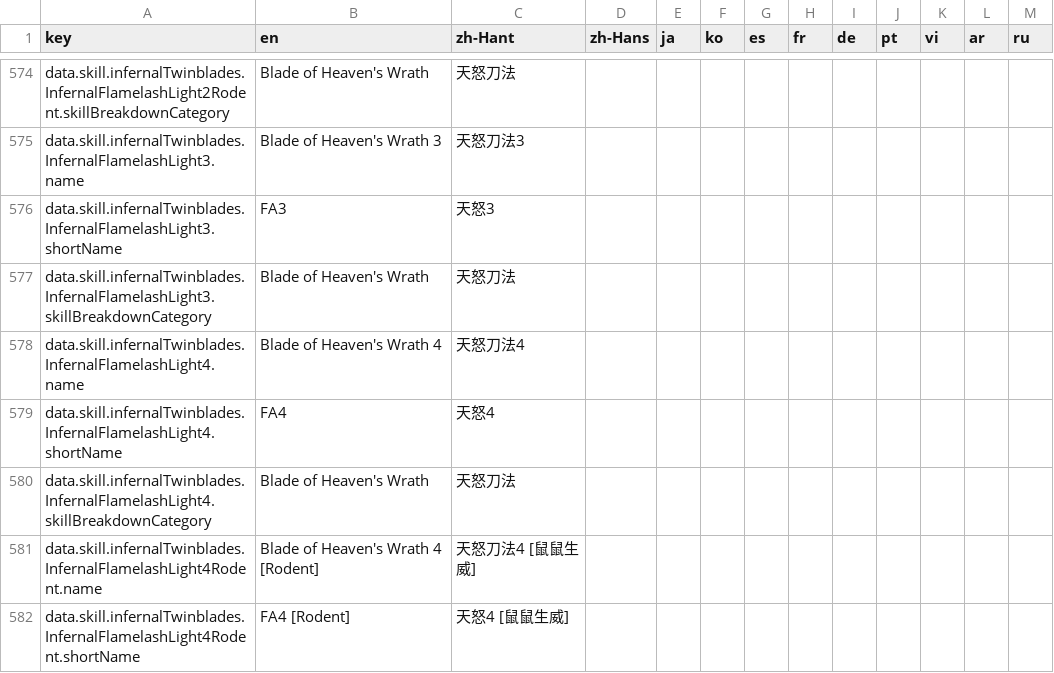
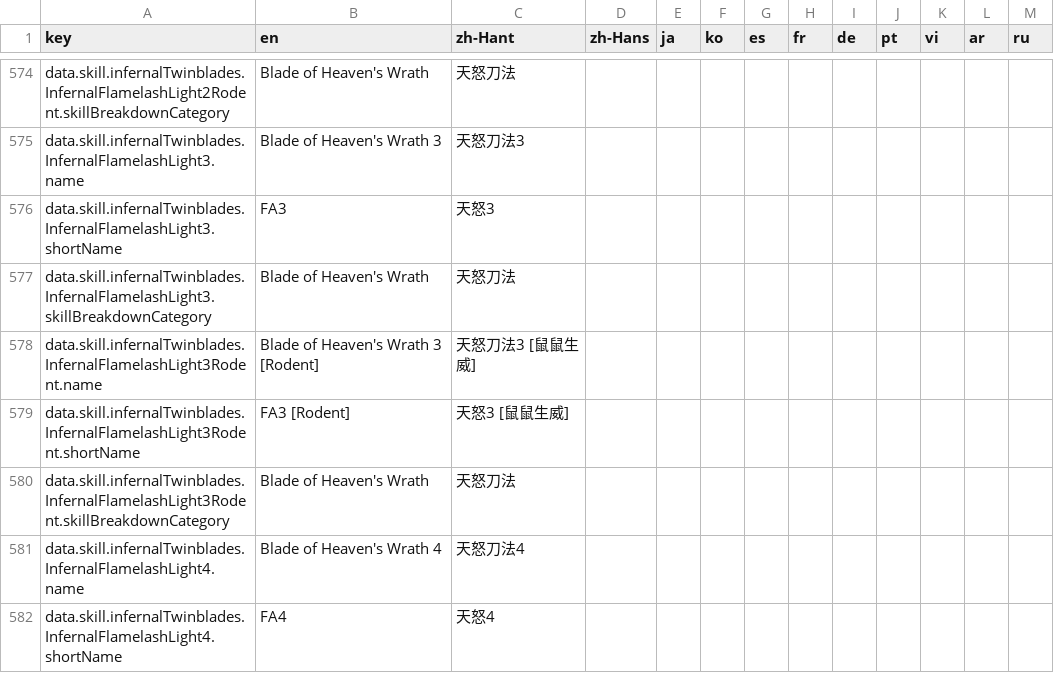
Before and after one commit to DanielW8088/where-builds-meet, a CSV file: locales/translations.csv, drawn as a sheet; only a part is shown, gaps mark what is left out; the shorter side is filled out with more unchanged rows.

Commit message:
Update Wind attack timing and the dummy rotation.
Align Flamelash attacks and FA5 Rodent triggers with the confirmed hit timing and cast-start requirement, and retain the reviewed rotation and release DPS baselines.

```diff
--- a/locales/translations.csv
+++ b/locales/translations.csv
@@ -577,2 +577,5 @@ data.skill.infernalTwinblades.InfernalFlamelashLight3.shortName,FA3,天怒3,,,,,
 data.skill.infernalTwinblades.InfernalFlamelashLight3.skillBreakdownCategory,Blade of Heaven's Wrath,天怒刀法,,,,,,,,,,
+data.skill.infernalTwinblades.InfernalFlamelashLight3Rodent.name,Blade of Heaven's Wrath 3 [Rodent],天怒刀法3 [鼠鼠生威],,,,,,,,,,
+data.skill.infernalTwinblades.InfernalFlamelashLight3Rodent.shortName,FA3 [Rodent],天怒3 [鼠鼠生威],,,,,,,,,,
+data.skill.infernalTwinblades.InfernalFlamelashLight3Rodent.skillBreakdownCategory,Blade of Heaven's Wrath,天怒刀法,,,,,,,,,,
 data.skill.infernalTwinblades.InfernalFlamelashLight4.name,Blade of Heaven's Wrath 4,天怒刀法4,,,,,,,,,,
```
Also changed, not shown: 11 other files.
